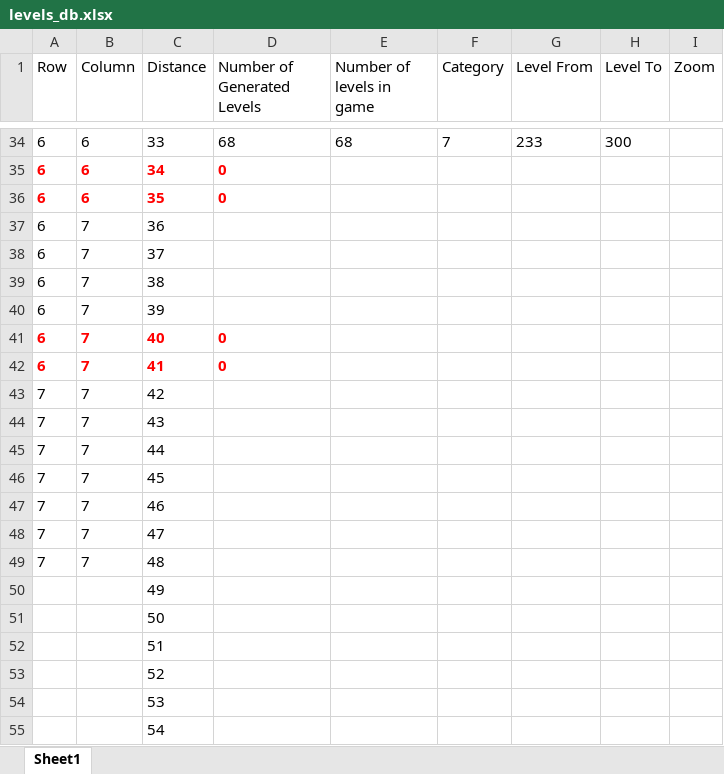
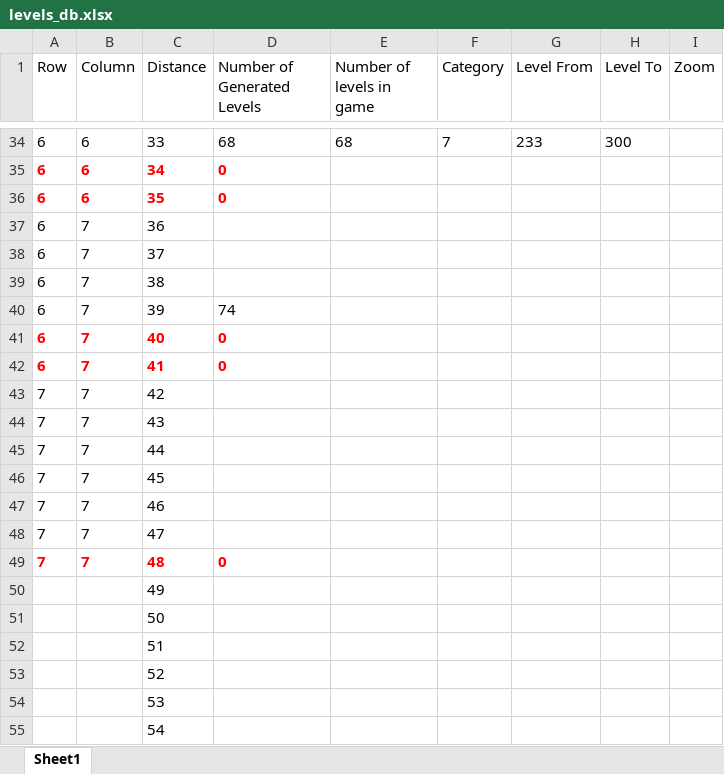
Before and after one commit to kentmonh/godot_fill_mazes, an Excel workbook: Data_Levels/levels_db.xlsx, sheet Sheet1, drawn as a sheet; only a part is shown, gaps mark what is left out; values as stored, in another font and other column widths than the file's, no borders; the diff names each change by its address in the sheet, - before the commit and + after, or states it on an @@ line.

Commit message:
Added to levels db

```diff
--- a/Data_Levels/levels_db.xlsx (sheet Sheet1)
+++ b/Data_Levels/levels_db.xlsx (sheet Sheet1)
-D40 (Number of Generated Levels): (empty)
+D40 (Number of Generated Levels): 74
@@ A49:C49 bold: off → on, text colour: black → #FF0000 @@
-D49 (Number of Generated Levels): (empty)
+D49 (Number of Generated Levels): 0
```
